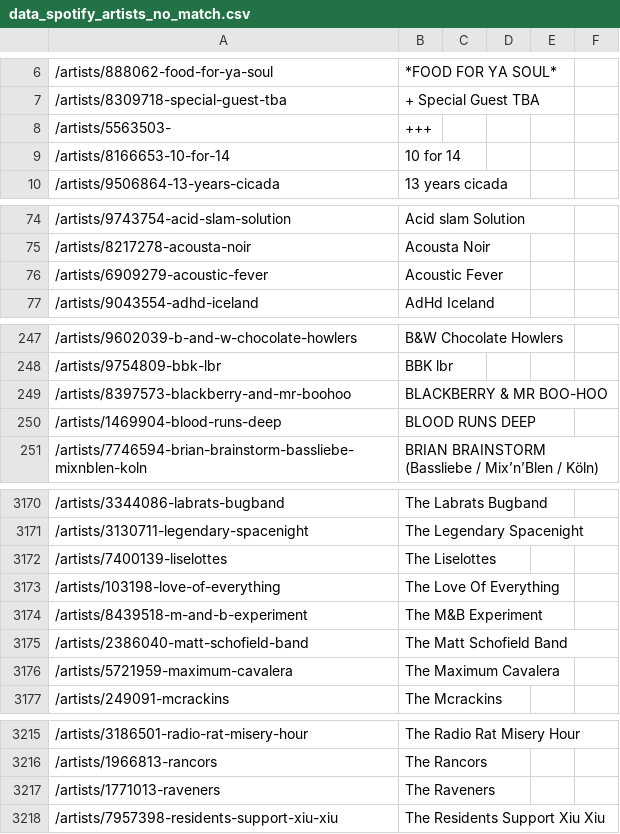
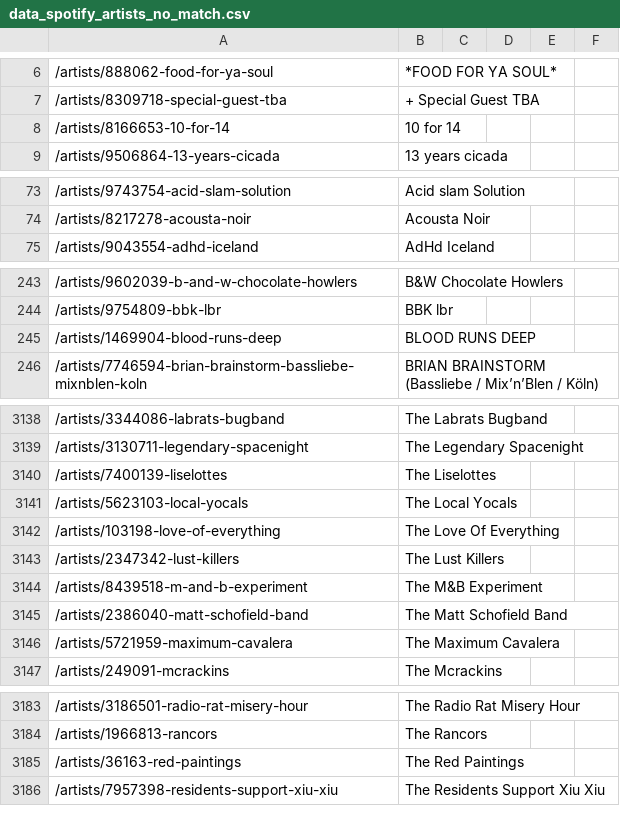
Before and after one commit to cyrillegc/thesis-redux, a CSV file: data/spotify/data_spotify_artists_no_match.csv, drawn as a sheet; only a part is shown, gaps mark what is left out; the diff covers the shown part only.

```diff
--- a/data/spotify/data_spotify_artists_no_match.csv
+++ b/data/spotify/data_spotify_artists_no_match.csv
@@ -7,3 +7,2 @@
 /artists/8309718-special-guest-tba,+ Special Guest TBA,,,,
-/artists/5563503-,+++,,,,
 /artists/8166653-10-for-14,10 for 14,,,,
@@ -75,3 +74,2 @@
 /artists/8217278-acousta-noir,Acousta Noir,,,,
-/artists/6909279-acoustic-fever,Acoustic Fever,,,,
 /artists/9043554-adhd-iceland,AdHd Iceland,,,,
@@ -248,3 +244,2 @@
 /artists/9754809-bbk-lbr,BBK lbr,,,,
-/artists/8397573-blackberry-and-mr-boohoo,BLACKBERRY & MR BOO-HOO,,,,
 /artists/1469904-blood-runs-deep,BLOOD RUNS DEEP,,,,
@@ -3172,3 +3140,5 @@
 /artists/7400139-liselottes,The Liselottes,,,,
+/artists/5623103-local-yocals,The Local Yocals,,,,
 /artists/103198-love-of-everything,The Love Of Everything,,,,
+/artists/2347342-lust-killers,The Lust Killers,,,,
 /artists/8439518-m-and-b-experiment,The M&B Experiment,,,,
@@ -3216,3 +3184,3 @@
 /artists/1966813-rancors,The Rancors,,,,
-/artists/1771013-raveners,The Raveners,,,,
+/artists/36163-red-paintings,The Red Paintings,,,,
 /artists/7957398-residents-support-xiu-xiu,The Residents Support Xiu Xiu,,,,
```
Also changed, not shown: 25 added rows and 59 removed rows elsewhere in this file, data/spotify/data_spotify_genres.csv, data/spotify/data_spotify_genres_no_match.csv, 20 other files.
